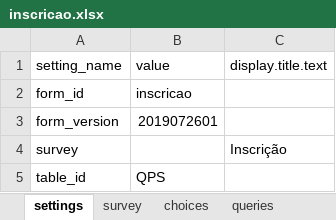
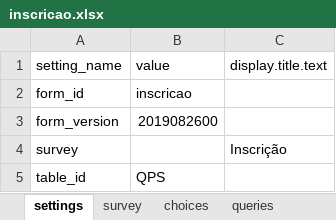
Before and after one commit to dotieono/app-designer, an Excel workbook: app/config/tables/QPS/forms/inscricao/inscricao.xlsx, sheet settings, drawn as a sheet; values as stored, in another font and other column widths than the file's, no borders; the diff names each change by its address in the sheet, - before the commit and + after, or states it on an @@ line.

```diff
--- a/app/config/tables/QPS/forms/inscricao/inscricao.xlsx (sheet settings)
+++ b/app/config/tables/QPS/forms/inscricao/inscricao.xlsx (sheet settings)
-B3: 2019072601
+B3: 2019082600
```
Also changed, not shown: sheet model, app/config/assets/framework/forms/framework/framework.xlsx, app/config/tables/QPS/forms/QPS/QPS.xlsx, 24 other files.
